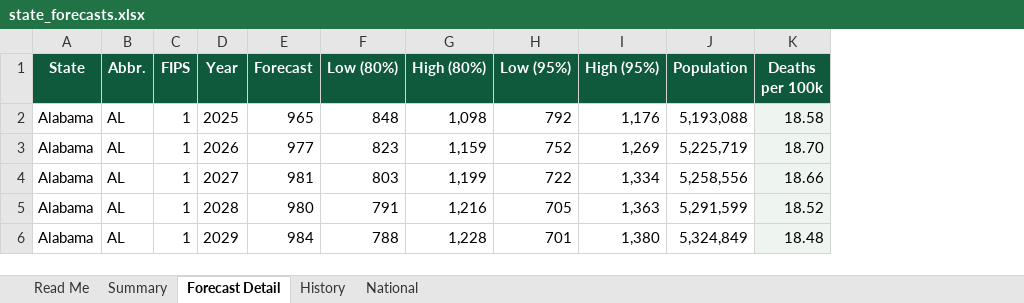
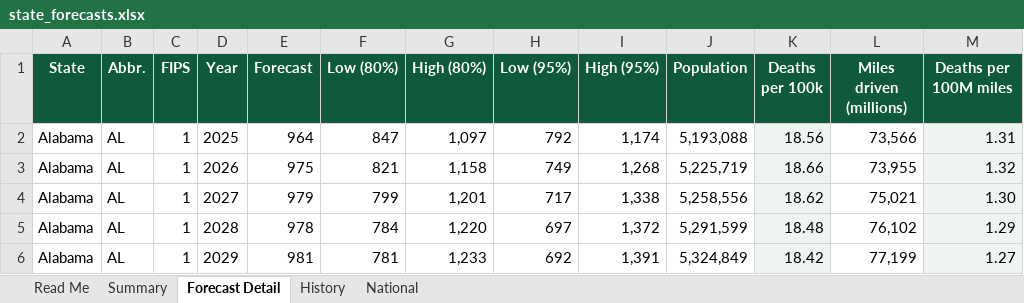
Before and after one commit to AGPPDX/hello-world, an Excel workbook: fatality-forecast/data/state_forecasts.xlsx, sheet Forecast Detail, drawn as a sheet; only a part is shown; values as stored, in another font and other column widths than the file's, no borders; charts and pictures not drawn; the diff covers the shown part only; the diff names each change by its address in the sheet, - before the commit and + after, or states it on an @@ line.

```diff
--- a/fatality-forecast/data/state_forecasts.xlsx (sheet Forecast Detail)
+++ b/fatality-forecast/data/state_forecasts.xlsx (sheet Forecast Detail)
+column L (Miles driven (millions)), rows 2-6: 73,566 | 73,955 | 75,021 | 76,102 | 77,199
+column M (Deaths per 100M miles), rows 2-6: 1.31 | 1.32 | 1.30 | 1.29 | 1.27
-E2 (Forecast): 965
+E2 (Forecast): 964
-F2 (Low (80%)): 848
+F2 (Low (80%)): 847
-G2 (High (80%)): 1,098
+G2 (High (80%)): 1,097
-I2 (High (95%)): 1,176
+I2 (High (95%)): 1,174
-K2 (Deaths per 100k): 18.58
+K2 (Deaths per 100k): 18.56
-E3 (Forecast): 977
+E3 (Forecast): 975
-F3 (Low (80%)): 823
+F3 (Low (80%)): 821
-G3 (High (80%)): 1,159
+G3 (High (80%)): 1,158
-H3 (Low (95%)): 752
+H3 (Low (95%)): 749
-I3 (High (95%)): 1,269
+I3 (High (95%)): 1,268
-K3 (Deaths per 100k): 18.70
+K3 (Deaths per 100k): 18.66
-E4 (Forecast): 981
+E4 (Forecast): 979
-F4 (Low (80%)): 803
+F4 (Low (80%)): 799
-G4 (High (80%)): 1,199
+G4 (High (80%)): 1,201
-H4 (Low (95%)): 722
+H4 (Low (95%)): 717
-I4 (High (95%)): 1,334
+I4 (High (95%)): 1,338
-K4 (Deaths per 100k): 18.66
+K4 (Deaths per 100k): 18.62
-E5 (Forecast): 980
+E5 (Forecast): 978
-F5 (Low (80%)): 791
+F5 (Low (80%)): 784
-G5 (High (80%)): 1,216
+G5 (High (80%)): 1,220
-H5 (Low (95%)): 705
+H5 (Low (95%)): 697
-I5 (High (95%)): 1,363
+I5 (High (95%)): 1,372
-K5 (Deaths per 100k): 18.52
+K5 (Deaths per 100k): 18.48
-E6 (Forecast): 984
+E6 (Forecast): 981
-F6 (Low (80%)): 788
+F6 (Low (80%)): 781
-G6 (High (80%)): 1,228
+G6 (High (80%)): 1,233
-H6 (Low (95%)): 701
+H6 (Low (95%)): 692
-I6 (High (95%)): 1,380
+I6 (High (95%)): 1,391
-K6 (Deaths per 100k): 18.48
+K6 (Deaths per 100k): 18.42
```
Also changed, not shown: 1268 edited cells elsewhere in this sheet, sheet Summary, sheet Read Me, 9 other files.
